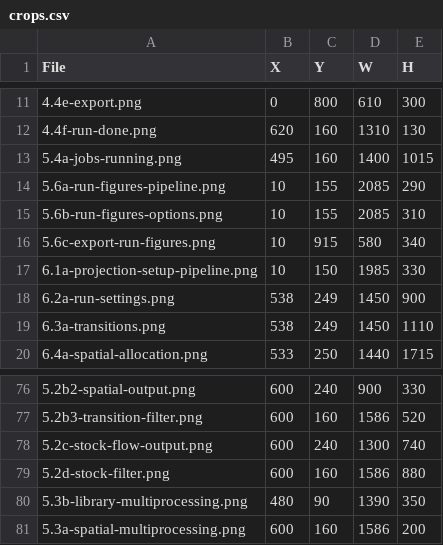
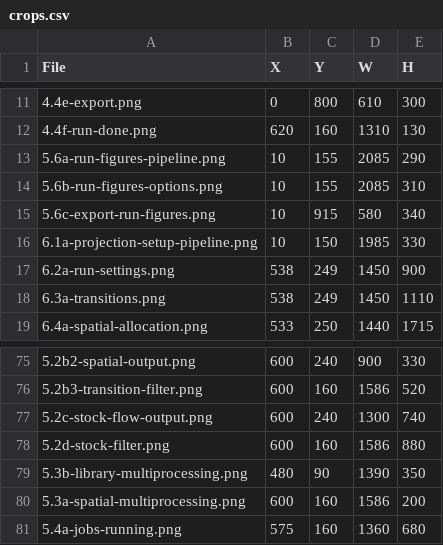
Before and after one commit to bsleeter/lucasCore, a CSV file: docs/guide/crops.csv, drawn as a sheet; only a part is shown, gaps mark what is left out; removed rows and columns are numbered as before the commit, all else as after; the diff names each change by its address in the sheet, - before the commit and + after, or states it on an @@ line.

```diff
--- a/docs/guide/crops.csv
+++ b/docs/guide/crops.csv
-row 13: 5.4a-jobs-running.png | 495 | 160 | 1400 | 1015
+row 81: 5.4a-jobs-running.png | 575 | 160 | 1360 | 680
```
Also changed, not shown: docs/guide/annotations.csv, 1 other file.
